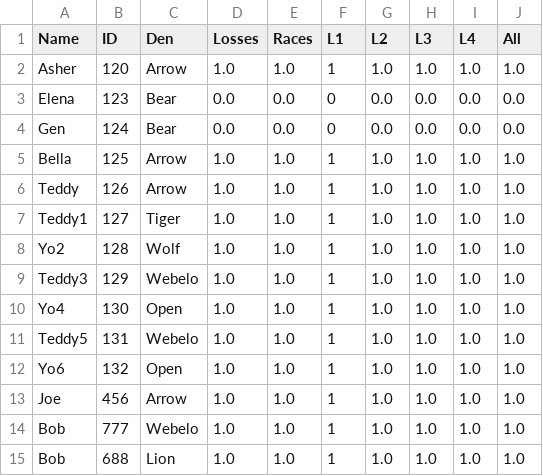
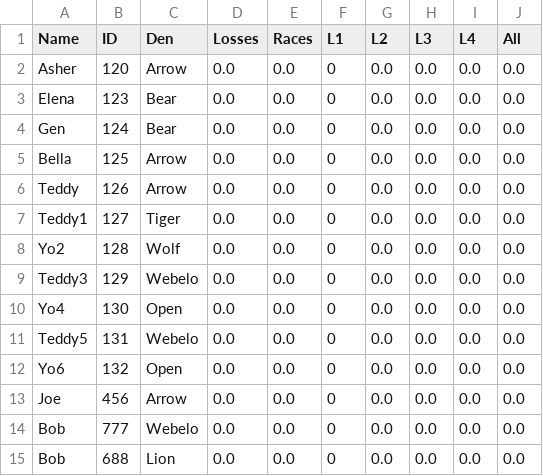
Before and after one commit to chapman178/PWDtool, a CSV file: InputData.csv, drawn as a sheet.

Commit message:
Data updated via App

```diff
--- a/InputData.csv
+++ b/InputData.csv
@@ -1,15 +1,15 @@
 Name,ID,Den,Losses,Races,L1,L2,L3,L4,All
-Asher,120,Arrow,1.0,1.0,1,1.0,1.0,1.0,1.0
+Asher,120,Arrow,0.0,0.0,0,0.0,0.0,0.0,0.0
 Elena,123,Bear,0.0,0.0,0,0.0,0.0,0.0,0.0
 Gen,124,Bear,0.0,0.0,0,0.0,0.0,0.0,0.0
-Bella,125,Arrow,1.0,1.0,1,1.0,1.0,1.0,1.0
-Teddy,126,Arrow,1.0,1.0,1,1.0,1.0,1.0,1.0
-Teddy1,127,Tiger,1.0,1.0,1,1.0,1.0,1.0,1.0
-Yo2,128,Wolf,1.0,1.0,1,1.0,1.0,1.0,1.0
-Teddy3,129,Webelo,1.0,1.0,1,1.0,1.0,1.0,1.0
-Yo4,130,Open,1.0,1.0,1,1.0,1.0,1.0,1.0
-Teddy5,131,Webelo,1.0,1.0,1,1.0,1.0,1.0,1.0
-Yo6,132,Open,1.0,1.0,1,1.0,1.0,1.0,1.0
-Joe,456,Arrow,1.0,1.0,1,1.0,1.0,1.0,1.0
-Bob,777,Webelo,1.0,1.0,1,1.0,1.0,1.0,1.0
-Bob,688,Lion,1.0,1.0,1,1.0,1.0,1.0,1.0
+Bella,125,Arrow,0.0,0.0,0,0.0,0.0,0.0,0.0
+Teddy,126,Arrow,0.0,0.0,0,0.0,0.0,0.0,0.0
+Teddy1,127,Tiger,0.0,0.0,0,0.0,0.0,0.0,0.0
+Yo2,128,Wolf,0.0,0.0,0,0.0,0.0,0.0,0.0
+Teddy3,129,Webelo,0.0,0.0,0,0.0,0.0,0.0,0.0
+Yo4,130,Open,0.0,0.0,0,0.0,0.0,0.0,0.0
+Teddy5,131,Webelo,0.0,0.0,0,0.0,0.0,0.0,0.0
+Yo6,132,Open,0.0,0.0,0,0.0,0.0,0.0,0.0
+Joe,456,Arrow,0.0,0.0,0,0.0,0.0,0.0,0.0
+Bob,777,Webelo,0.0,0.0,0,0.0,0.0,0.0,0.0
+Bob,688,Lion,0.0,0.0,0,0.0,0.0,0.0,0.0
```
